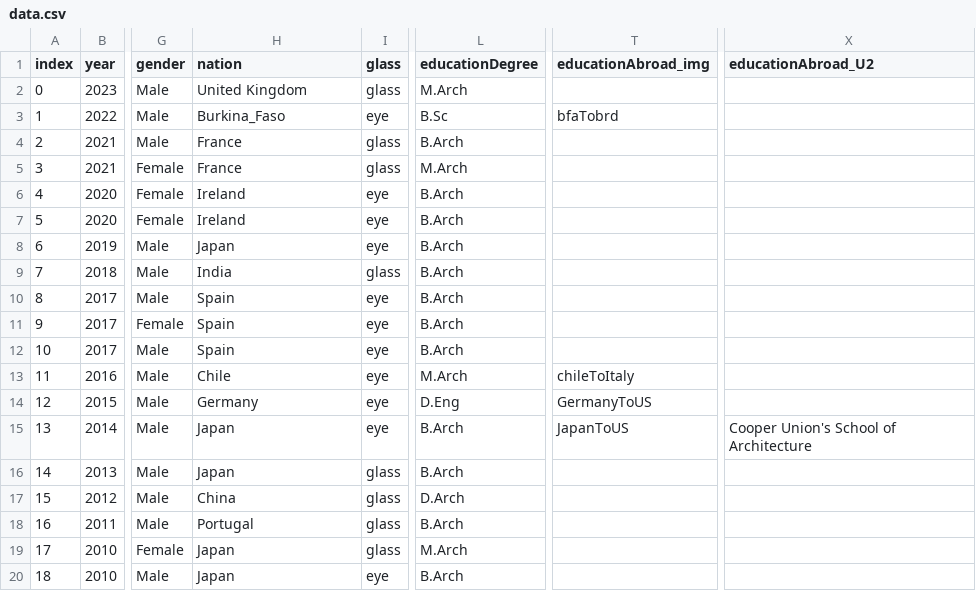
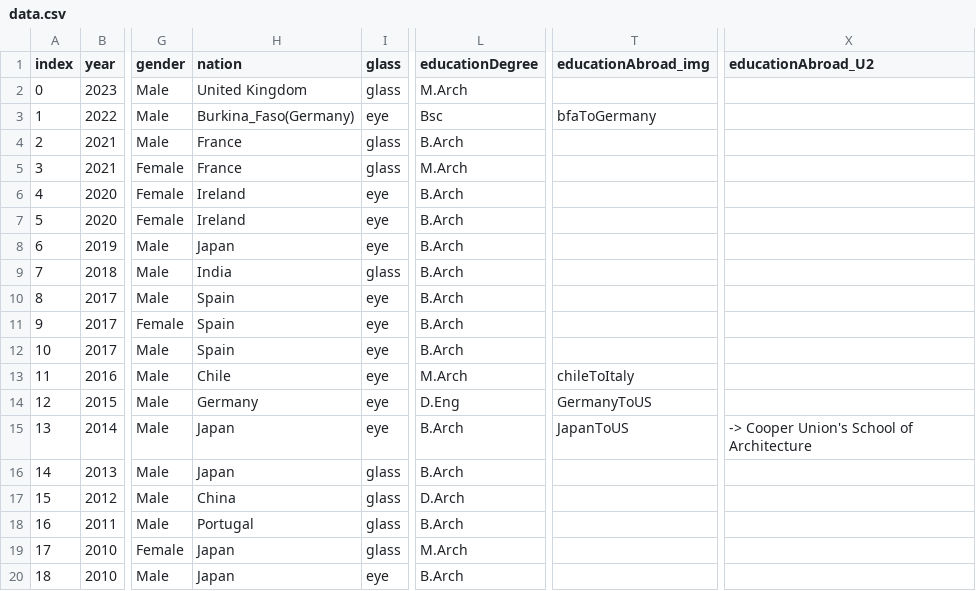
Before and after one commit to yuanfang313/pritzker-data-viz-2023_update, a CSV file: data.csv, drawn as a sheet; only a part is shown, gaps mark what is left out; the diff names each change by its address in the sheet, - before the commit and + after, or states it on an @@ line.

```diff
--- a/data.csv
+++ b/data.csv
-H3 (nation): Burkina_Faso
+H3 (nation): Burkina_Faso(Germany)
-L3 (educationDegree): B.Sc
+L3 (educationDegree): Bsc
-T3 (educationAbroad_img): bfaTobrd
+T3 (educationAbroad_img): bfaToGermany
-X15 (educationAbroad_U2): Cooper Union's School of Architecture
+X15 (educationAbroad_U2): -> Cooper Union's School of Architecture
```
Also changed, not shown: 11 other files.
